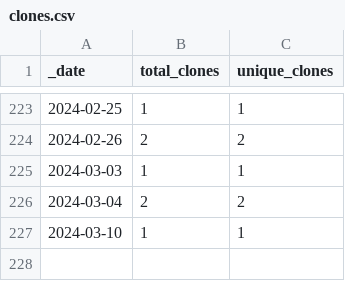
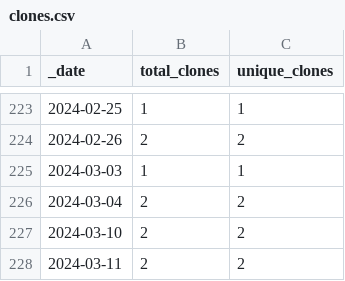
Before and after one commit to roberts-farm-of-ideas/11, a CSV file: traffic/clones.csv, drawn as a sheet; only a part is shown, gaps mark what is left out.

Commit message:
GitHub traffic

```diff
--- a/traffic/clones.csv
+++ b/traffic/clones.csv
@@ -226,2 +226,3 @@ _date,total_clones,unique_clones
 2024-03-04,2,2
-2024-03-10,1,1
+2024-03-10,2,2
+2024-03-11,2,2
```
Also changed, not shown: 1 other file.
